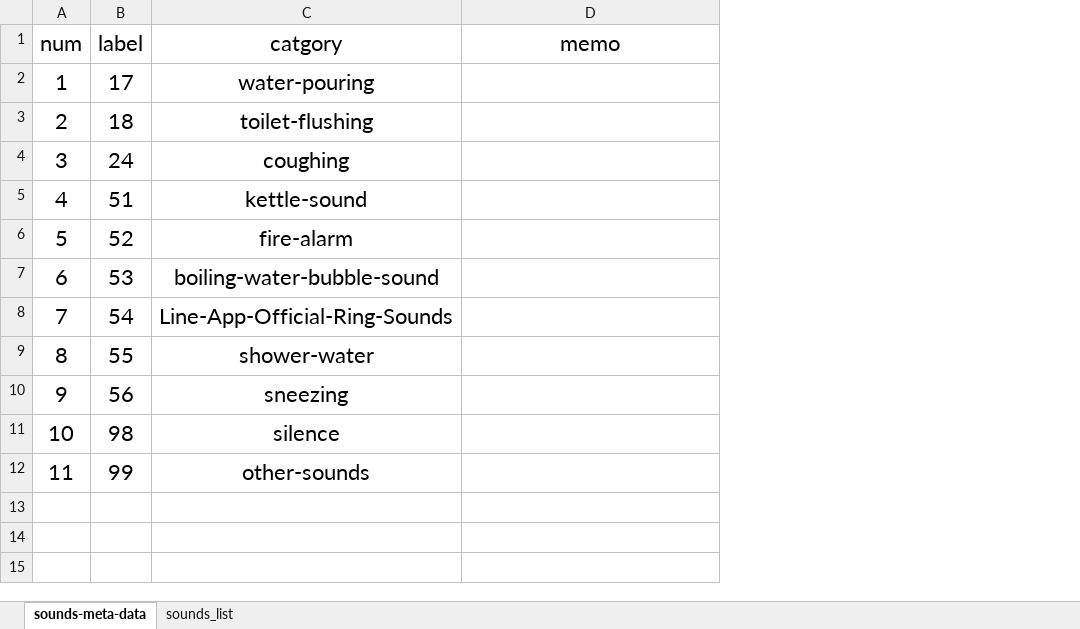
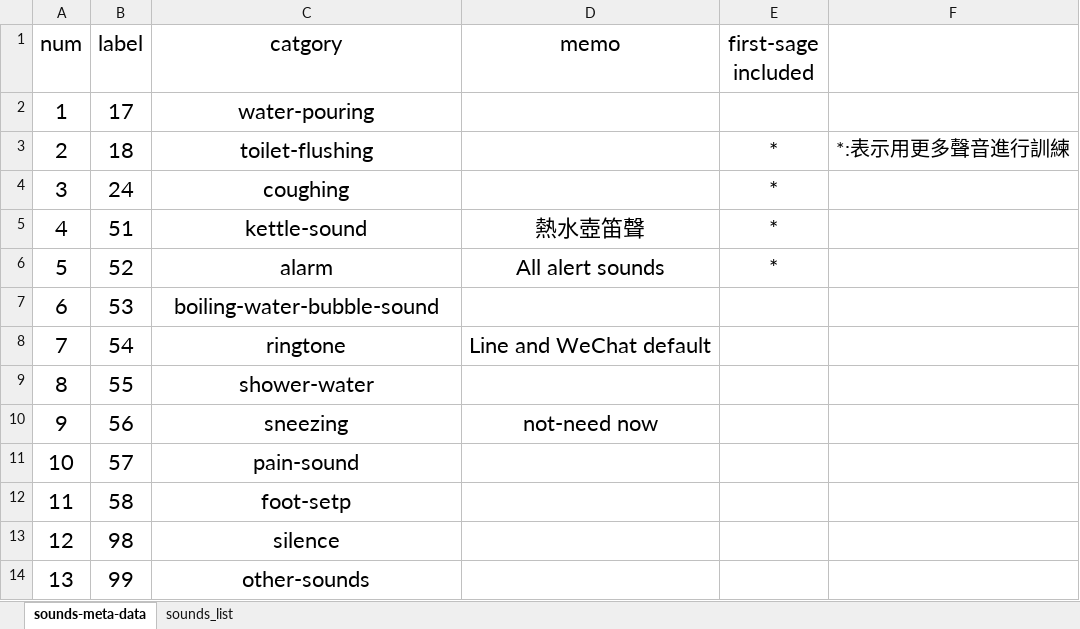
Before and after one commit to xrick/TransferLearning_for_ACDNet, an Excel workbook: docs/uec_iot_esc_sounds_list.xlsx, sheet sounds-meta-data, drawn as a sheet; values as stored, in another font and other column widths than the file's, no borders; addresses are those after the commit; the diff names each change by its address in the sheet, - before the commit and + after, or states it on an @@ line.

```diff
--- a/docs/uec_iot_esc_sounds_list.xlsx (sheet sounds-meta-data)
+++ b/docs/uec_iot_esc_sounds_list.xlsx (sheet sounds-meta-data)
+column E (first-sage included), rows 3-6: all *
+column F, row 3: *:表示用更多聲音進行訓練
-D5 (memo): (empty)
+D5 (memo): 熱水壺笛聲
-C6 (catgory): fire-alarm
+C6 (catgory): alarm
-D6 (memo): (empty)
+D6 (memo): All alert sounds
-C8 (catgory): Line-App-Official-Ring-Sounds
+C8 (catgory): ringtone
-D8 (memo): (empty)
+D8 (memo): Line and WeChat default
-D10 (memo): (empty)
+D10 (memo): not-need now
+row 11: 10 | 57 | pain-sound
+row 12: 11 | 58 | foot-setp
@@ column A (num) renumbered from row 13 down @@
```
Also changed, not shown: 3 other files.
